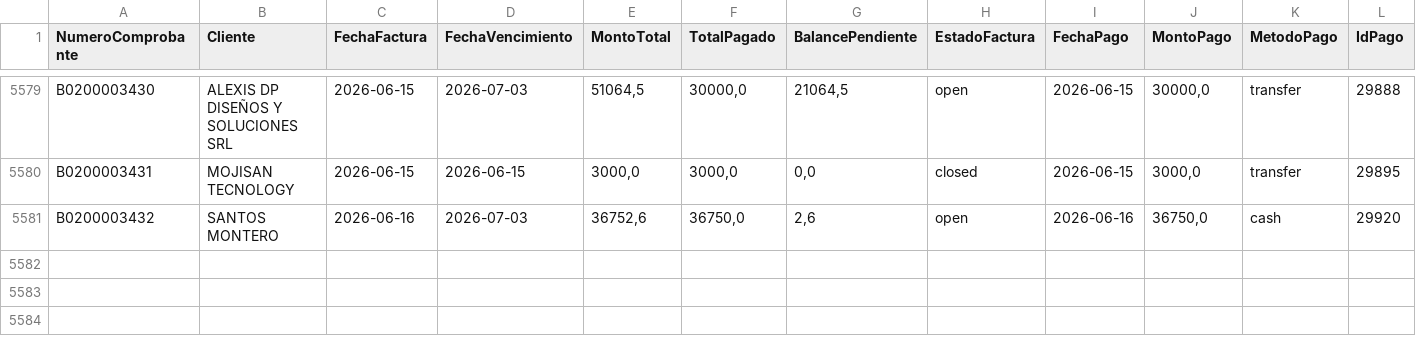
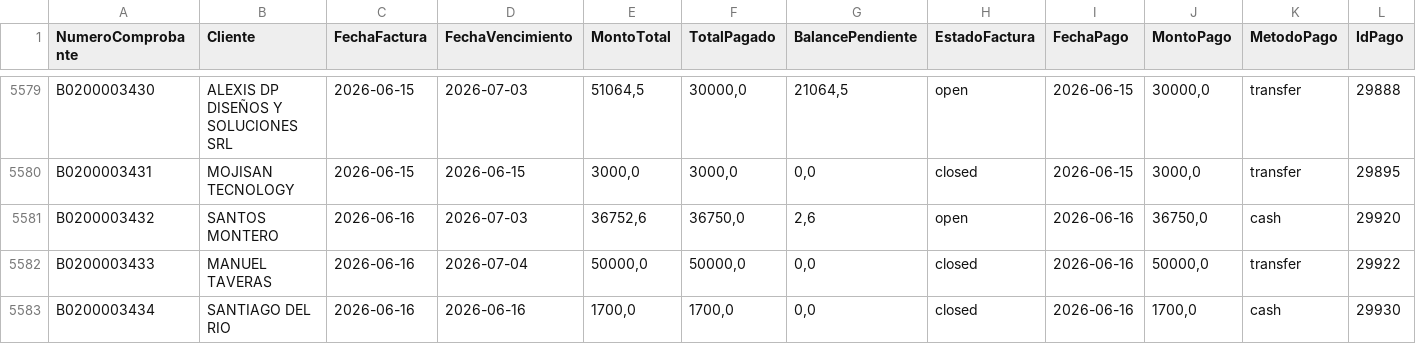
Before and after one commit to Osiris-14/reporte-cxc-alegra, a CSV file: cxc_Pagos.csv, drawn as a sheet; only a part is shown, gaps mark what is left out.

```diff
--- a/cxc_Pagos.csv
+++ b/cxc_Pagos.csv
@@ -5581 +5581,3 @@ B0200003431, MOJISAN TECNOLOGY,2026-06-15,2026-06-15,"3000,0","3000,0","0,0",clo
 B0200003432,SANTOS MONTERO,2026-06-16,2026-07-03,"36752,6","36750,0","2,6",open,2026-06-16,"36750,0",cash,29920
+B0200003433,MANUEL TAVERAS,2026-06-16,2026-07-04,"50000,0","50000,0","0,0",closed,2026-06-16,"50000,0",transfer,29922
+B0200003434,SANTIAGO DEL RIO,2026-06-16,2026-06-16,"1700,0","1700,0","0,0",closed,2026-06-16,"1700,0",cash,29930
```
